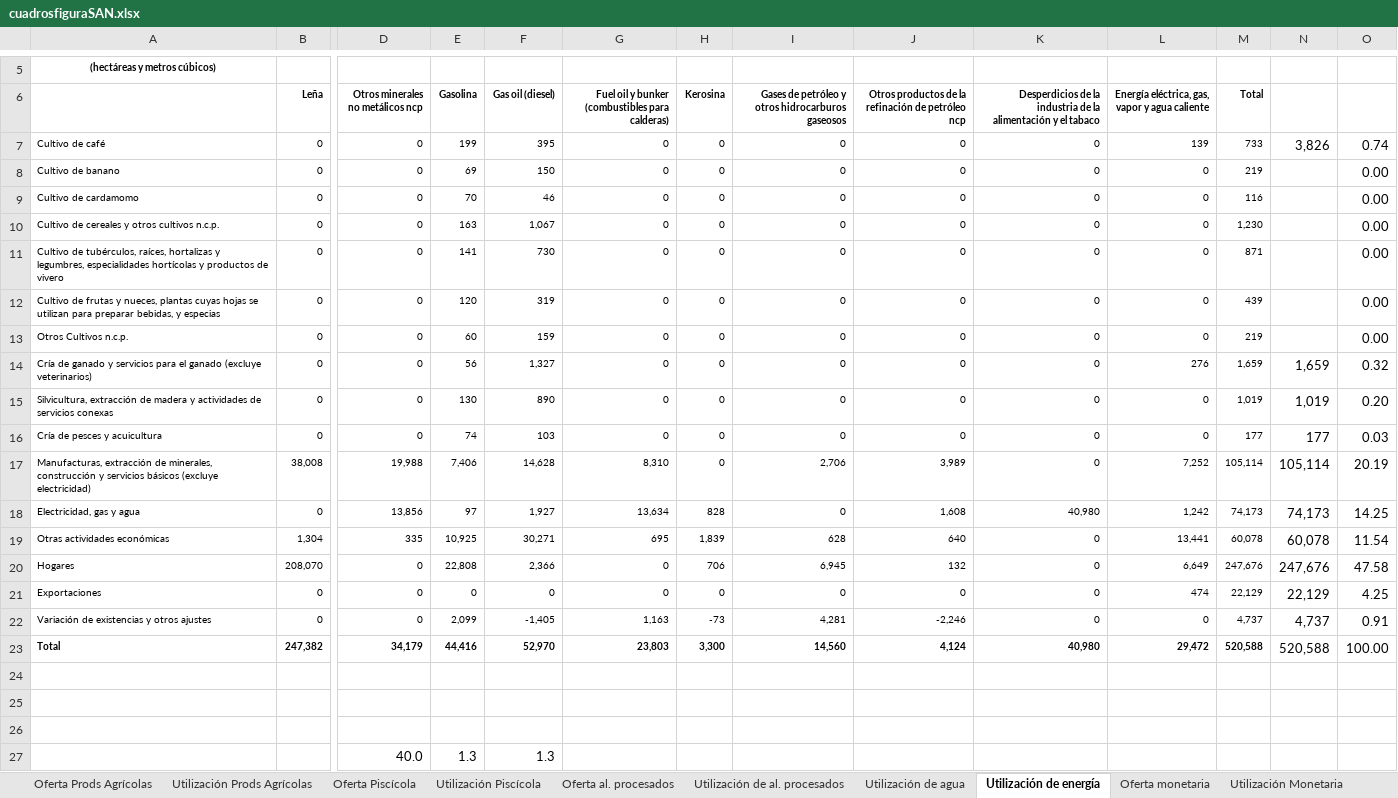
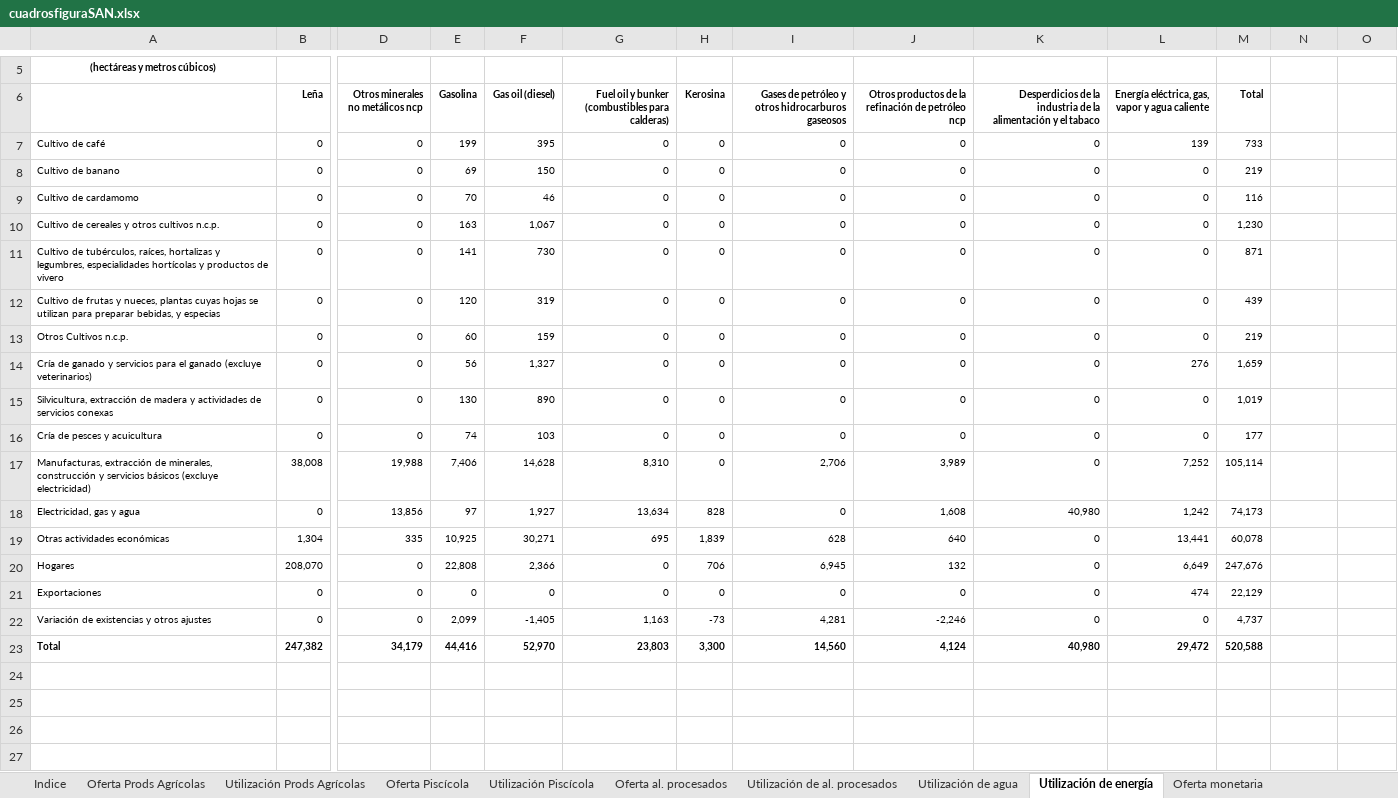
Before and after one commit to renatovargas/caesan, an Excel workbook: docs/cuadrosfiguraSAN.xlsx, sheet Utilización de energía, drawn as a sheet; only a part is shown, gaps mark what is left out; values as stored, in another font and other column widths than the file's, no borders; rows hold the shown columns only; the diff names each change by its address in the sheet, - before the commit and + after, or states it on an @@ line.

```diff
--- a/docs/cuadrosfiguraSAN.xlsx (sheet Utilización de energía)
+++ b/docs/cuadrosfiguraSAN.xlsx (sheet Utilización de energía)
+sheet tab: Indice
-N7: 3,826
+N7: (empty)
-O7: 0.74
+O7: (empty)
-O8:O13: 0.00
+O8:O13: (empty)
-N14: 1,659
+N14: (empty)
-O14: 0.32
+O14: (empty)
-N15: 1,019
+N15: (empty)
-O15: 0.20
+O15: (empty)
-N16: 177
+N16: (empty)
-O16: 0.03
+O16: (empty)
-N17: 105,114
+N17: (empty)
-O17: 20.19
+O17: (empty)
-N18: 74,173
+N18: (empty)
-O18: 14.25
+O18: (empty)
-N19: 60,078
+N19: (empty)
-O19: 11.54
+O19: (empty)
-N20: 247,676
+N20: (empty)
-O20: 47.58
+O20: (empty)
-N21: 22,129
+N21: (empty)
-O21: 4.25
+O21: (empty)
-N22: 4,737
+N22: (empty)
-O22: 0.91
+O22: (empty)
-N23: 520,588
+N23: (empty)
-O23: 100.00
+O23: (empty)
-row 24: (empty)
-row 25: (empty)
-row 26: (empty)
-row 27:  |  | 40.0 | 1.3 | 1.3
```
Also changed, not shown: sheet Utilización de al. procesados, sheet Oferta Prods Agrícolas, sheet Utilización Prods Agrícolas, sheet Utilización de agua, sheet Oferta Piscícola, sheet Utilización Piscícola, 1 more sheet, charts or pictures, 3 other files.
